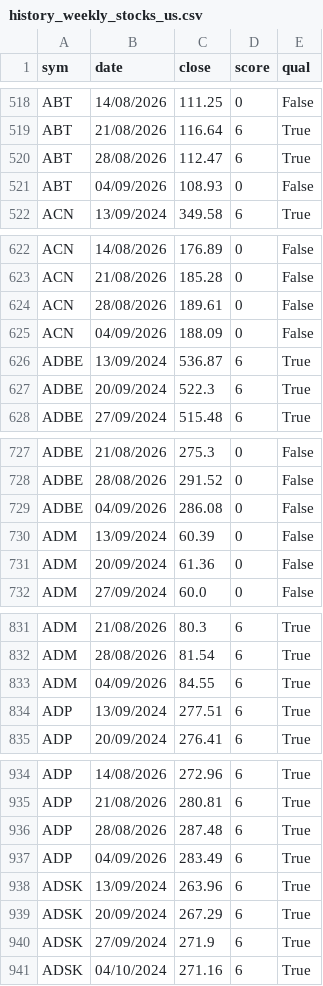
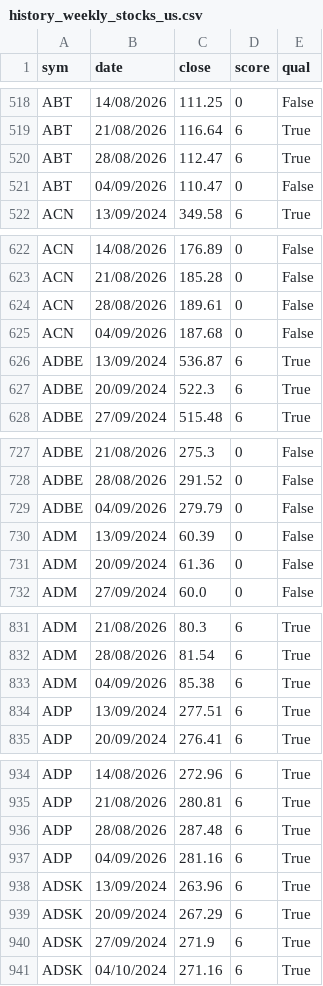
Before and after one commit to ekaivawealth/stocks-us, a CSV file: history_weekly_stocks_us.csv, drawn as a sheet; only a part is shown, gaps mark what is left out; the diff covers the shown part only.

```diff
--- a/history_weekly_stocks_us.csv
+++ b/history_weekly_stocks_us.csv
@@ -520,3 +520,3 @@ ABT,21/08/2026,116.64,6,True
 ABT,28/08/2026,112.47,6,True
-ABT,04/09/2026,108.93,0,False
+ABT,04/09/2026,110.47,0,False
 ACN,13/09/2024,349.58,6,True
@@ -624,3 +624,3 @@ ACN,21/08/2026,185.28,0,False
 ACN,28/08/2026,189.61,0,False
-ACN,04/09/2026,188.09,0,False
+ACN,04/09/2026,187.68,0,False
 ADBE,13/09/2024,536.87,6,True
@@ -728,3 +728,3 @@ ADBE,21/08/2026,275.3,0,False
 ADBE,28/08/2026,291.52,0,False
-ADBE,04/09/2026,286.08,0,False
+ADBE,04/09/2026,279.79,0,False
 ADM,13/09/2024,60.39,0,False
@@ -832,3 +832,3 @@ ADM,21/08/2026,80.3,6,True
 ADM,28/08/2026,81.54,6,True
-ADM,04/09/2026,84.55,6,True
+ADM,04/09/2026,85.38,6,True
 ADP,13/09/2024,277.51,6,True
@@ -936,3 +936,3 @@ ADP,21/08/2026,280.81,6,True
 ADP,28/08/2026,287.48,6,True
-ADP,04/09/2026,283.49,6,True
+ADP,04/09/2026,281.16,6,True
 ADSK,13/09/2024,263.96,6,True
```
Also changed, not shown: 1 added row, 1 removed row and 182 edited cells elsewhere in this file, 2 other files.
